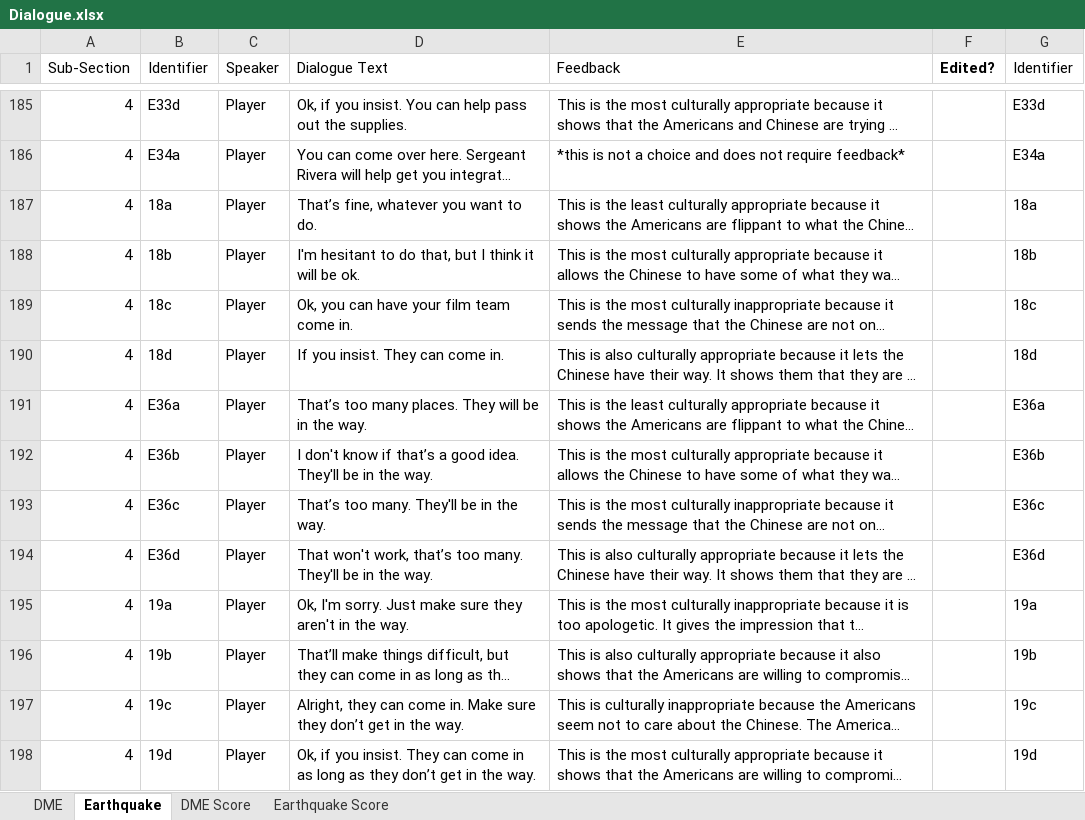
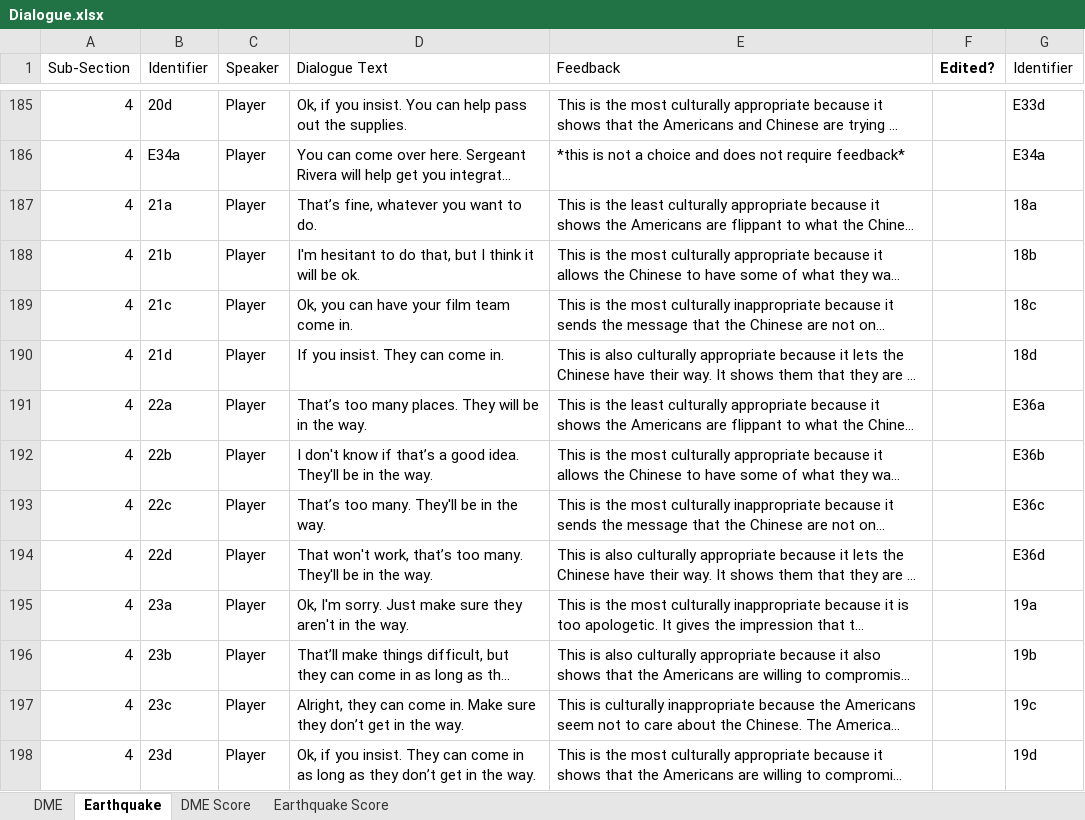
Before and after one commit to UVA-DSI-2019-Capstones/ARL, an Excel workbook: mechanical_turk/Dialogue.xlsx, sheet Earthquake, drawn as a sheet; only a part is shown, gaps mark what is left out; long unchanged cells end in …; values as stored, in another font and other column widths than the file's, no borders; charts and pictures not drawn; the diff covers the shown part only; the diff names each change by its address in the sheet, - before the commit and + after, or states it on an @@ line.

```diff
--- a/mechanical_turk/Dialogue.xlsx (sheet Earthquake)
+++ b/mechanical_turk/Dialogue.xlsx (sheet Earthquake)
-B185 (Identifier): E33d
+B185 (Identifier): 20d
-B187 (Identifier): 18a
+B187 (Identifier): 21a
-B188 (Identifier): 18b
+B188 (Identifier): 21b
-B189 (Identifier): 18c
+B189 (Identifier): 21c
-B190 (Identifier): 18d
+B190 (Identifier): 21d
-B191 (Identifier): E36a
+B191 (Identifier): 22a
-B192 (Identifier): E36b
+B192 (Identifier): 22b
-B193 (Identifier): E36c
+B193 (Identifier): 22c
-B194 (Identifier): E36d
+B194 (Identifier): 22d
-B195 (Identifier): 19a
+B195 (Identifier): 23a
-B196 (Identifier): 19b
+B196 (Identifier): 23b
-B197 (Identifier): 19c
+B197 (Identifier): 23c
-B198 (Identifier): 19d
+B198 (Identifier): 23d
```
Also changed, not shown: 98 hidden or unhidden rows and 25 edited cells elsewhere in this sheet, sheet DME, charts or pictures, 9 other files.
